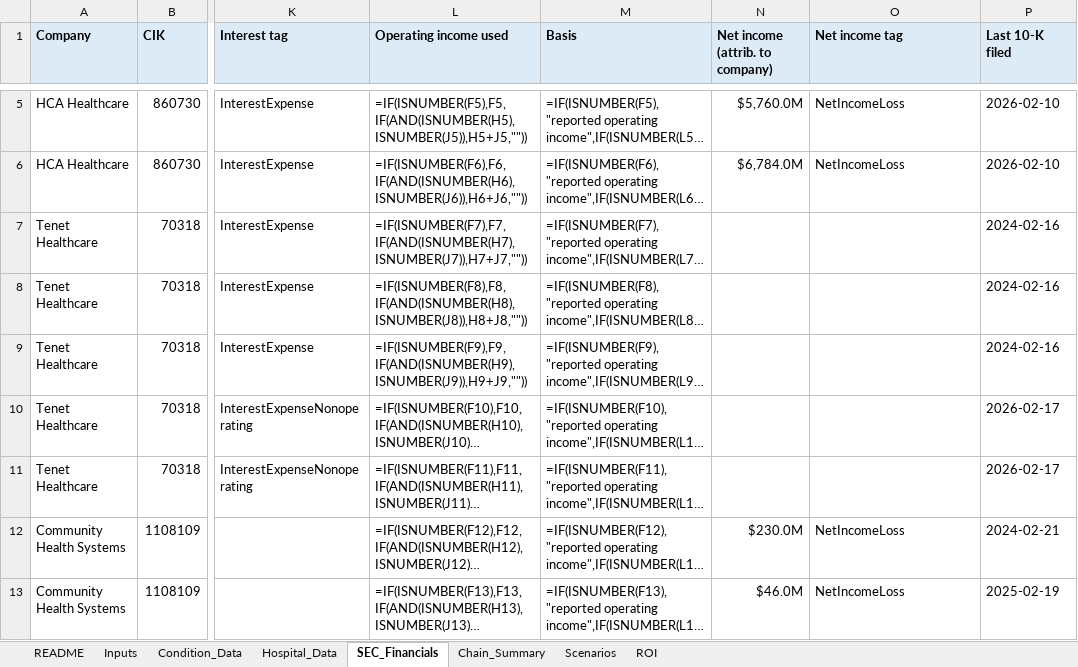
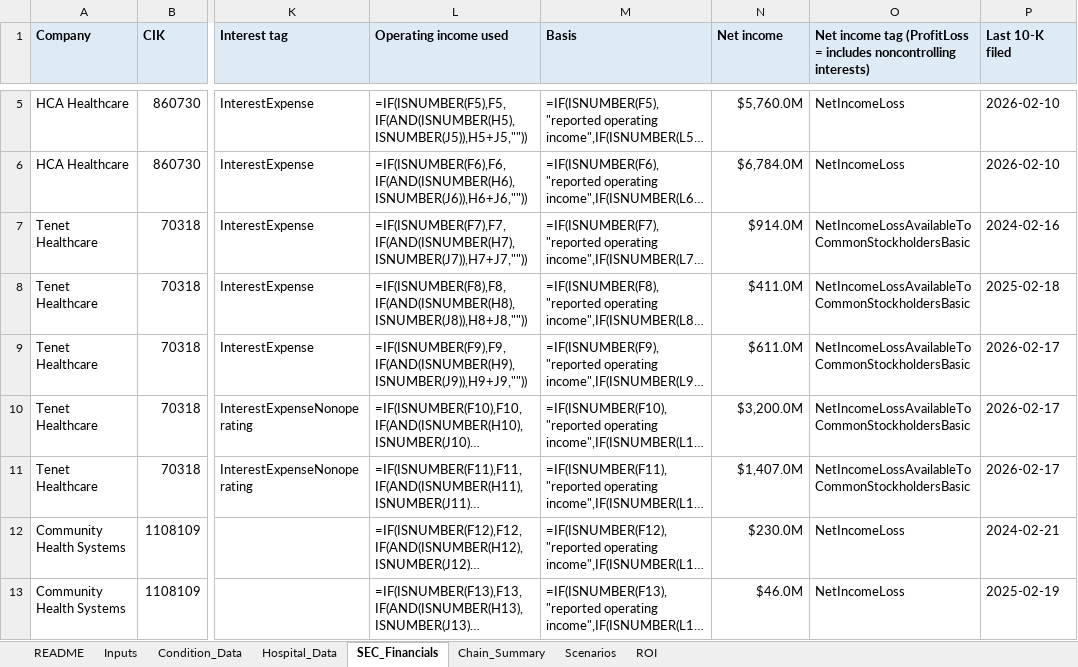
Before and after one commit to khus-hi/hrrp-penalties, an Excel workbook: analysis/output/hrrp_chain_workbook.xlsx, sheet SEC_Financials, drawn as a sheet; only a part is shown, gaps mark what is left out; long unchanged cells end in …; values as stored, in another font and other column widths than the file's, no borders; formulas without a stored value are shown as written; the diff names each change by its address in the sheet, - before the commit and + after, or states it on an @@ line.

Commit message:
Rebuild chain workbook with net income fix

```diff
--- a/analysis/output/hrrp_chain_workbook.xlsx (sheet SEC_Financials)
+++ b/analysis/output/hrrp_chain_workbook.xlsx (sheet SEC_Financials)
-N1: Net income (attrib. to company)
+N1: Net income
-O1: Net income tag
+O1: Net income tag (ProfitLoss = includes noncontrolling interests)
-N7 (Net income): (empty)
+N7 (Net income): $914.0M
-O7:O11: (empty)
+O7:O11: NetIncomeLossAvailableToCommonStockholdersBasic
-N8 (Net income): (empty)
+N8 (Net income): $411.0M
-P8 (Last 10-K filed): 2024-02-16
+P8 (Last 10-K filed): 2025-02-18
-N9 (Net income): (empty)
+N9 (Net income): $611.0M
-P9 (Last 10-K filed): 2024-02-16
+P9 (Last 10-K filed): 2026-02-17
-N10 (Net income): (empty)
+N10 (Net income): $3,200.0M
-N11 (Net income): (empty)
+N11 (Net income): $1,407.0M
```
Also changed, not shown: sheet Chain_Summary.
